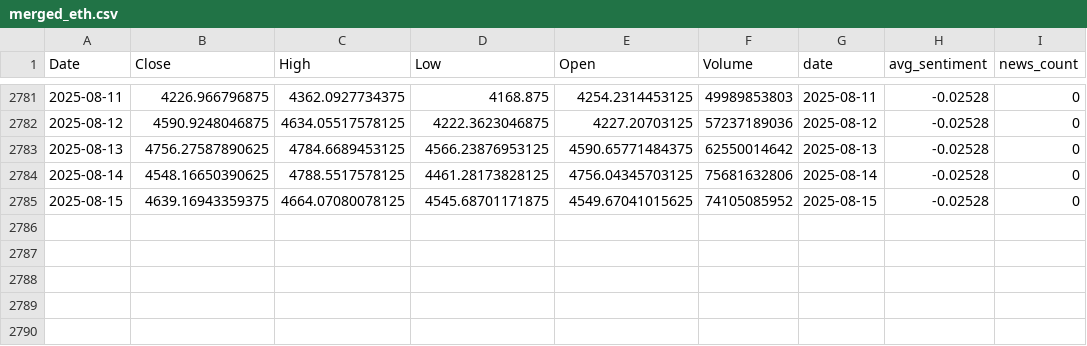
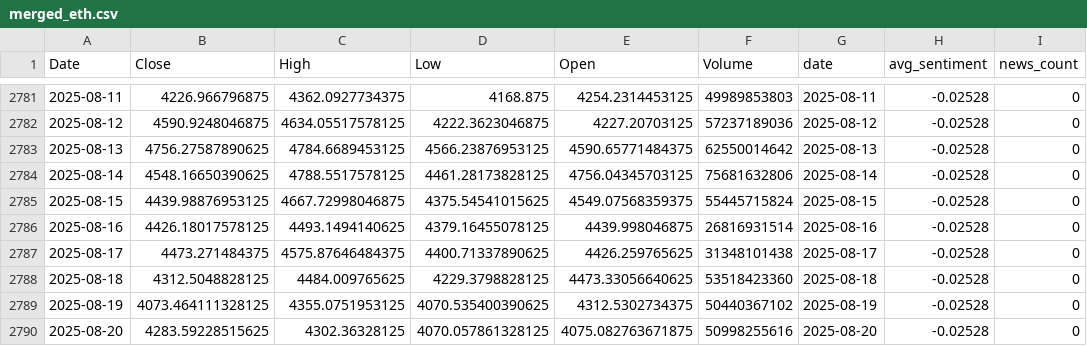
Before and after one commit to Taylanozveren/Ai_Project_Chatbot_Fintech, a CSV file: data/processed/merged_eth.csv, drawn as a sheet; only a part is shown, gaps mark what is left out.

Commit message:
Update: 20-08-25 refreshed data & retrained models, ready for deployment

```diff
--- a/data/processed/merged_eth.csv
+++ b/data/processed/merged_eth.csv
@@ -2784,2 +2784,7 @@ Date,Close,High,Low,Open,Volume,date,avg_sentiment,news_count
 2025-08-14,4548.16650390625,4788.5517578125,4461.28173828125,4756.04345703125,75681632806,2025-08-14,-0.02528,0
-2025-08-15,4639.16943359375,4664.07080078125,4545.68701171875,4549.67041015625,74105085952,2025-08-15,-0.02528,0
+2025-08-15,4439.98876953125,4667.72998046875,4375.54541015625,4549.07568359375,55445715824,2025-08-15,-0.02528,0
+2025-08-16,4426.18017578125,4493.1494140625,4379.16455078125,4439.998046875,26816931514,2025-08-16,-0.02528,0
+2025-08-17,4473.271484375,4575.87646484375,4400.71337890625,4426.259765625,31348101438,2025-08-17,-0.02528,0
+2025-08-18,4312.5048828125,4484.009765625,4229.3798828125,4473.33056640625,53518423360,2025-08-18,-0.02528,0
+2025-08-19,4073.464111328125,4355.0751953125,4070.535400390625,4312.5302734375,50440367102,2025-08-19,-0.02528,0
+2025-08-20,4283.59228515625,4302.36328125,4070.057861328125,4075.082763671875,50998255616,2025-08-20,-0.02528,0
```
Also changed, not shown: data/processed/merged_btc.csv, dl/reports/dl_walkforward.csv, 41 other files.
